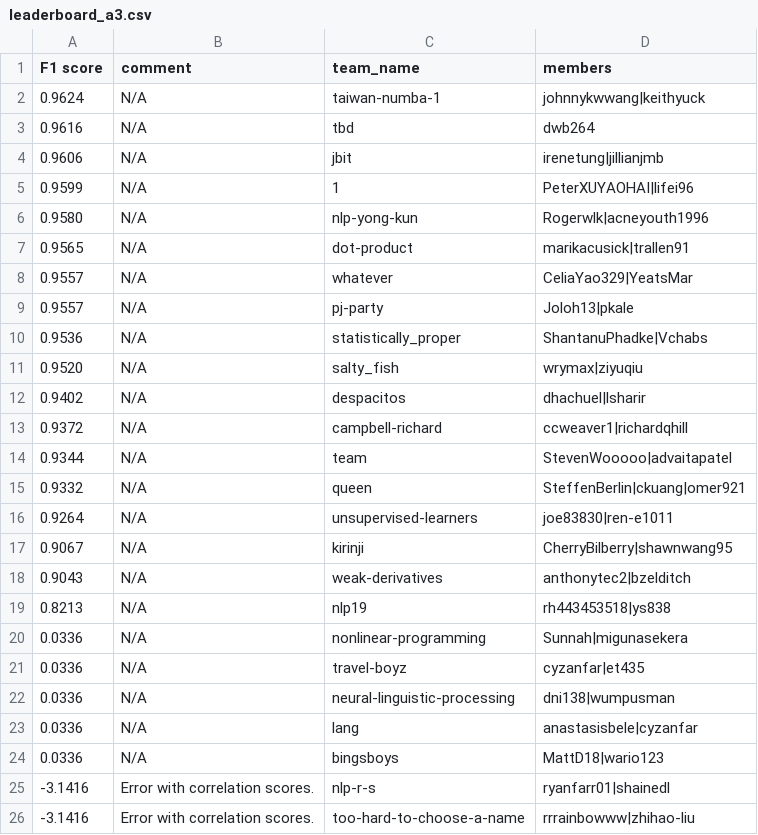
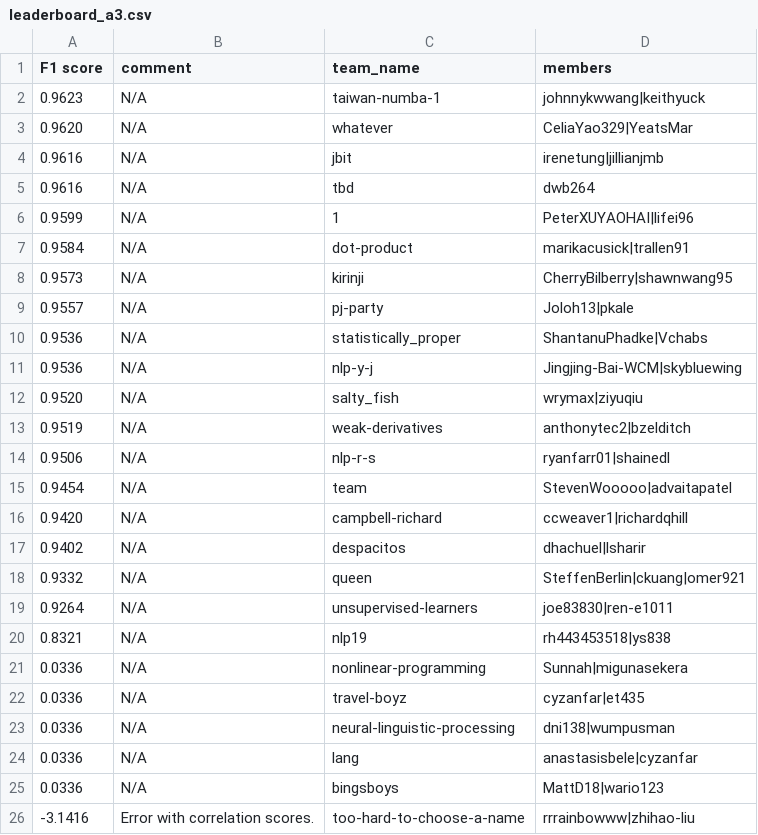
Before and after one commit to advaitapatel/leaderboards, a CSV file: leaderboard_a3.csv, drawn as a sheet.

Commit message:
cron update

```diff
--- a/leaderboard_a3.csv
+++ b/leaderboard_a3.csv
@@ -1,20 +1,21 @@
 F1 score,comment,team_name,members
-0.9624,N/A,taiwan-numba-1,johnnykwwang|keithyuck
+0.9623,N/A,taiwan-numba-1,johnnykwwang|keithyuck
+0.9620,N/A,whatever,CeliaYao329|YeatsMar
+0.9616,N/A,jbit,irenetung|jillianjmb
 0.9616,N/A,tbd,dwb264
-0.9606,N/A,jbit,irenetung|jillianjmb
 0.9599,N/A,1,PeterXUYAOHAI|lifei96
-0.9580,N/A,nlp-yong-kun,Rogerwlk|acneyouth1996
-0.9565,N/A,dot-product,marikacusick|trallen91
-0.9557,N/A,whatever,CeliaYao329|YeatsMar
+0.9584,N/A,dot-product,marikacusick|trallen91
+0.9573,N/A,kirinji,CherryBilberry|shawnwang95
 0.9557,N/A,pj-party,Joloh13|pkale
 0.9536,N/A,statistically_proper,ShantanuPhadke|Vchabs
+0.9536,N/A,nlp-y-j,Jingjing-Bai-WCM|skybluewing
 0.9520,N/A,salty_fish,wrymax|ziyuqiu
+0.9519,N/A,weak-derivatives,anthonytec2|bzelditch
+0.9506,N/A,nlp-r-s,ryanfarr01|shainedl
+0.9454,N/A,team,StevenWooooo|advaitapatel
+0.9420,N/A,campbell-richard,ccweaver1|richardqhill
 0.9402,N/A,despacitos,dhachuel|lsharir
-0.9372,N/A,campbell-richard,ccweaver1|richardqhill
-0.9344,N/A,team,StevenWooooo|advaitapatel
 0.9332,N/A,queen,SteffenBerlin|ckuang|omer921
 0.9264,N/A,unsupervised-learners,joe83830|ren-e1011
-0.9067,N/A,kirinji,CherryBilberry|shawnwang95
-0.9043,N/A,weak-derivatives,anthonytec2|bzelditch
-0.8213,N/A,nlp19,rh443453518|ys838
+0.8321,N/A,nlp19,rh443453518|ys838
 0.0336,N/A,nonlinear-programming,Sunnah|migunasekera
@@ -24,3 +25,2 @@ F1 score,comment,team_name,members
 0.0336,N/A,bingsboys,MattD18|wario123
--3.1416,Error with correlation scores.,nlp-r-s,ryanfarr01|shainedl
 -3.1416,Error with correlation scores.,too-hard-to-choose-a-name,rrrainbowww|zhihao-liu
```
